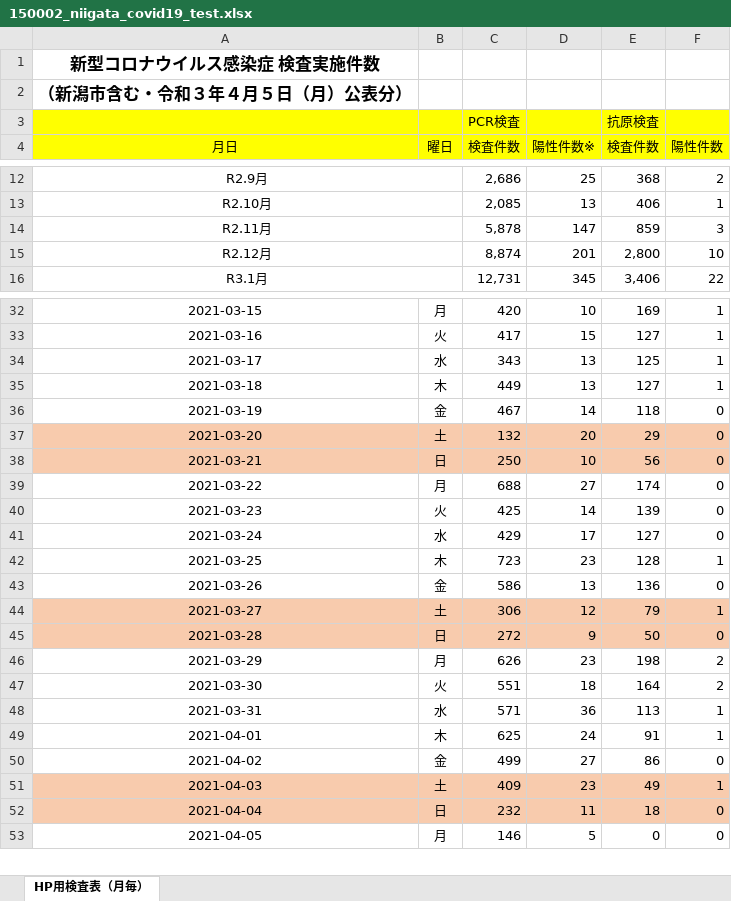
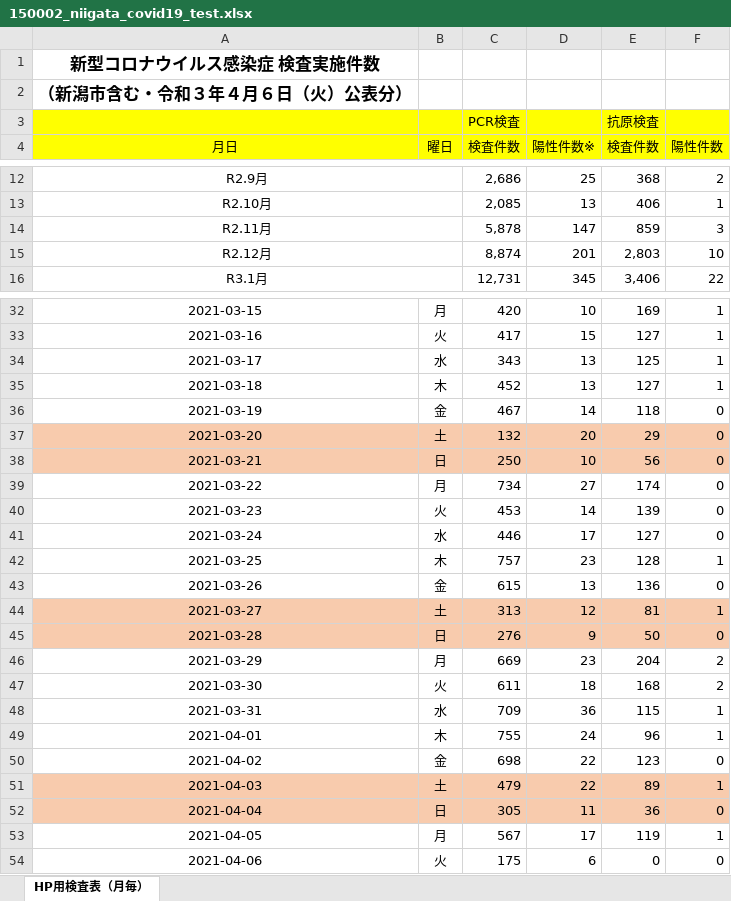
Before and after one commit to CodeForNiigata/covid19-data-niigata, an Excel workbook: dist/xlsx/150002_niigata_covid19_test.xlsx, sheet HP用検査表（月毎）, drawn as a sheet; only a part is shown, gaps mark what is left out; values as stored, in another font and other column widths than the file's, no borders; the diff covers the shown part only; the diff names each change by its address in the sheet, - before the commit and + after, or states it on an @@ line.

```diff
--- a/dist/xlsx/150002_niigata_covid19_test.xlsx (sheet HP用検査表（月毎）)
+++ b/dist/xlsx/150002_niigata_covid19_test.xlsx (sheet HP用検査表（月毎）)
-A2 (月日): （新潟市含む・令和３年４月５日（月）公表分）
+A2 (月日): （新潟市含む・令和３年４月６日（火）公表分）
-E15 (検査件数): 2,800
+E15 (検査件数): 2,803
-C35 (検査件数): 449
+C35 (検査件数): 452
-C39 (検査件数): 688
+C39 (検査件数): 734
-C40 (検査件数): 425
+C40 (検査件数): 453
-C41 (検査件数): 429
+C41 (検査件数): 446
-C42 (検査件数): 723
+C42 (検査件数): 757
-C43 (検査件数): 586
+C43 (検査件数): 615
-C44 (検査件数): 306
+C44 (検査件数): 313
-E44 (検査件数): 79
+E44 (検査件数): 81
-C45 (検査件数): 272
+C45 (検査件数): 276
-C46 (検査件数): 626
+C46 (検査件数): 669
-E46 (検査件数): 198
+E46 (検査件数): 204
-C47 (検査件数): 551
+C47 (検査件数): 611
-E47 (検査件数): 164
+E47 (検査件数): 168
-C48 (検査件数): 571
+C48 (検査件数): 709
-E48 (検査件数): 113
+E48 (検査件数): 115
-C49 (検査件数): 625
+C49 (検査件数): 755
-E49 (検査件数): 91
+E49 (検査件数): 96
-C50 (検査件数): 499
+C50 (検査件数): 698
-D50 (陽性件数※): 27
+D50 (陽性件数※): 22
-E50 (検査件数): 86
+E50 (検査件数): 123
-C51 (検査件数): 409
+C51 (検査件数): 479
-D51 (陽性件数※): 23
+D51 (陽性件数※): 22
-E51 (検査件数): 49
+E51 (検査件数): 89
-C52 (検査件数): 232
+C52 (検査件数): 305
-E52 (検査件数): 18
+E52 (検査件数): 36
-C53 (検査件数): 146
+C53 (検査件数): 567
-D53 (陽性件数※): 5
+D53 (陽性件数※): 17
-E53 (検査件数): 0
+E53 (検査件数): 119
-F53 (陽性件数): 0
+F53 (陽性件数): 1
+row 54: 2021-04-06 | 火 | 175 | 6 | 0 | 0
```
Also changed, not shown: 5 edited cells elsewhere in this sheet, 7 other files.
